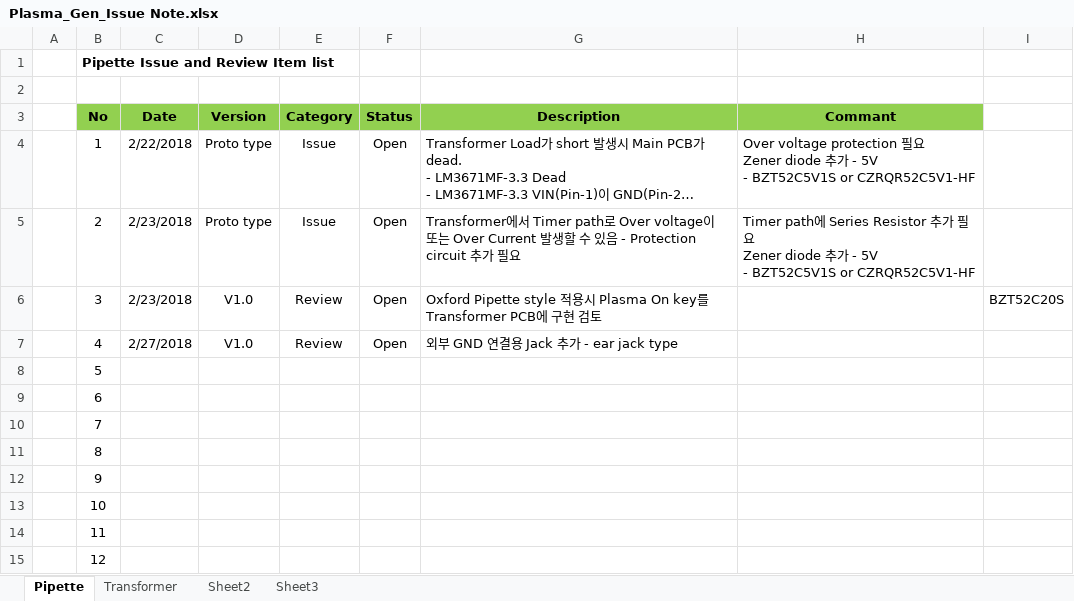
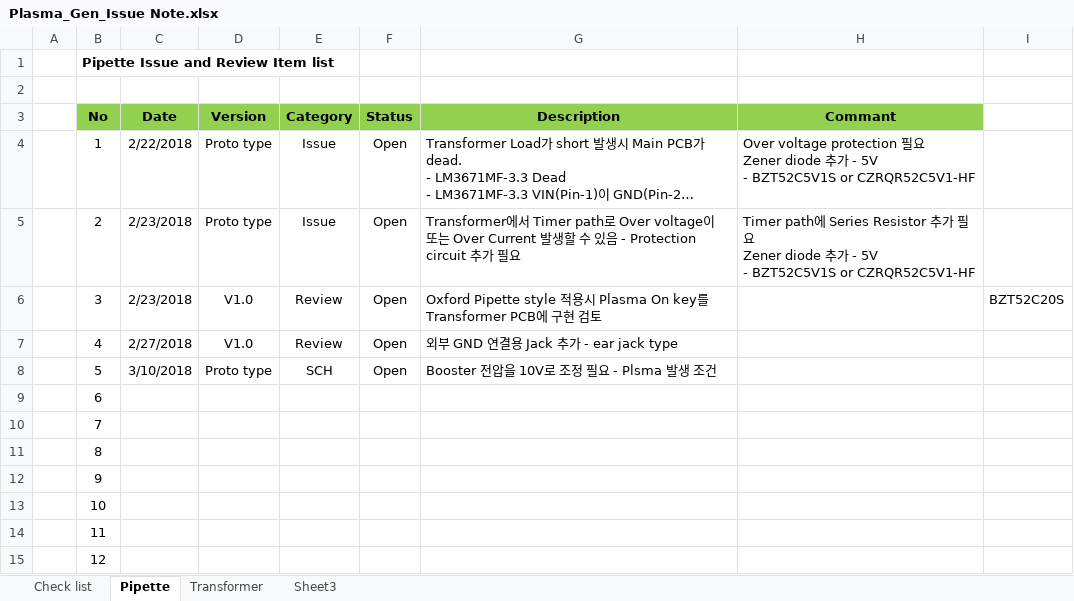
Before and after one commit to ArvidJoung/Plasma_Generator, an Excel workbook: Plasma_Gen_Issue Note.xlsx, sheet Pipette, drawn as a sheet; only a part is shown; long unchanged cells end in …; values as stored, in another font and other column widths than the file's, no borders; the diff names each change by its address in the sheet, - before the commit and + after, or states it on an @@ line.

```diff
--- a/Plasma_Gen_Issue Note.xlsx (sheet Pipette)
+++ b/Plasma_Gen_Issue Note.xlsx (sheet Pipette)
-sheet tab: Sheet2
+sheet tab: Check list
@@ sheet tab order changed: Check list | Pipette | Transformer | Sheet3 @@
-C8 (Date): (empty)
+C8 (Date): 3/10/2018
-D8 (Version): (empty)
+D8 (Version): Proto type
-E8 (Category): (empty)
+E8 (Category): SCH
-F8 (Status): (empty)
+F8 (Status): Open
-G8 (Description): (empty)
+G8 (Description): Booster 전압을 10V로 조정 필요 - Plsma 발생 조건
```
Also changed, not shown: sheet Check list, sheet Transformer.
